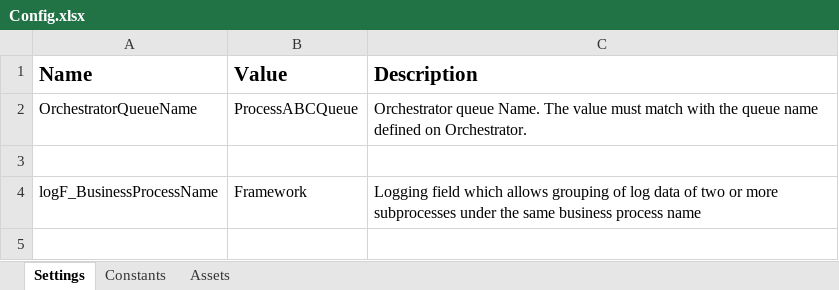
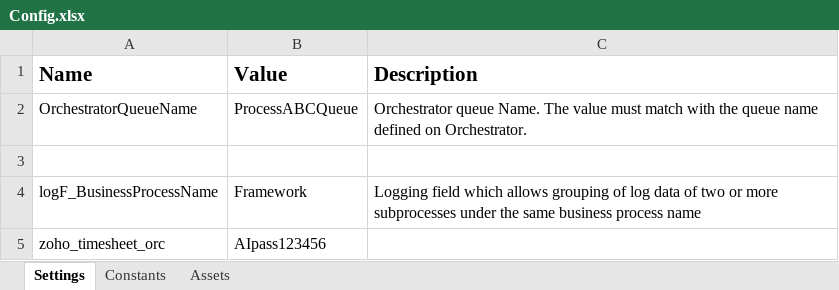
Before and after one commit to NadiaKhouri/NK-Daily-Timesheet-RPA, an Excel workbook: Data/Config.xlsx, sheet Settings, drawn as a sheet; values as stored, in another font and other column widths than the file's, no borders; the diff names each change by its address in the sheet, - before the commit and + after, or states it on an @@ line.

```diff
--- a/Data/Config.xlsx (sheet Settings)
+++ b/Data/Config.xlsx (sheet Settings)
+row 5: zoho_timesheet_orc | AIpass123456
```
Also changed, not shown: 6 other files.
